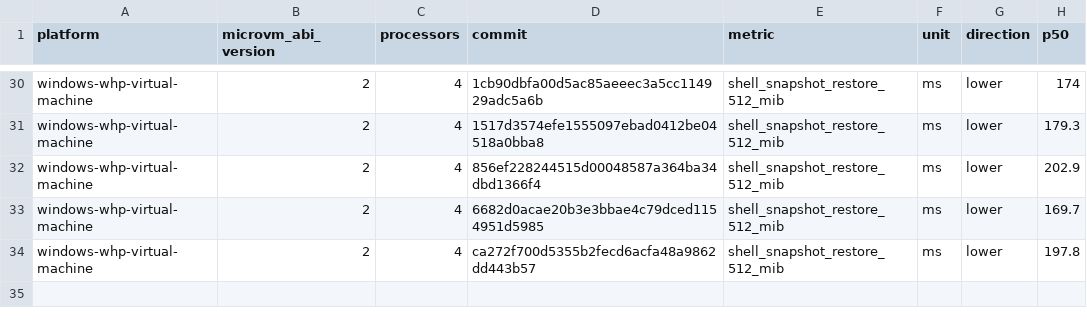
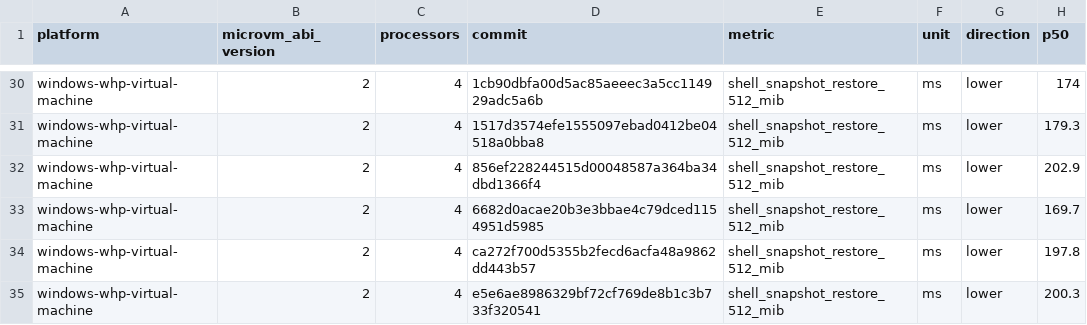
Before and after one commit to microsoft/nvx, a CSV file: data/windows-whp-virtual-machine-microvm-v2-4vcpu.csv, drawn as a sheet; only a part is shown, gaps mark what is left out.

```diff
--- a/data/windows-whp-virtual-machine-microvm-v2-4vcpu.csv
+++ b/data/windows-whp-virtual-machine-microvm-v2-4vcpu.csv
@@ -34 +34,2 @@ windows-whp-virtual-machine,2,4,6682d0acae20b3e3bbae4c79dced1154951d5985,shell_s
 windows-whp-virtual-machine,2,4,ca272f700d5355b2fecd6acfa48a9862dd443b57,shell_snapshot_restore_512_mib,ms,lower,197.8
+windows-whp-virtual-machine,2,4,e5e6ae8986329bf72cf769de8b1c3b733f320541,shell_snapshot_restore_512_mib,ms,lower,200.3
```
Also changed, not shown: data/linux-kvm-virtual-machine-microvm-v2-1vcpu.csv, data/linux-mshv-virtual-machine-microvm-v2-1vcpu.csv, 9 other files.
